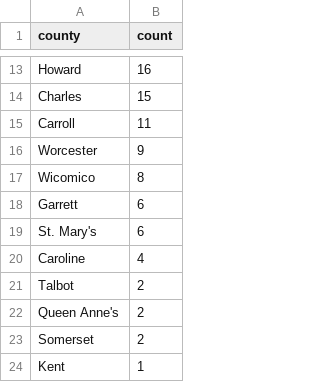
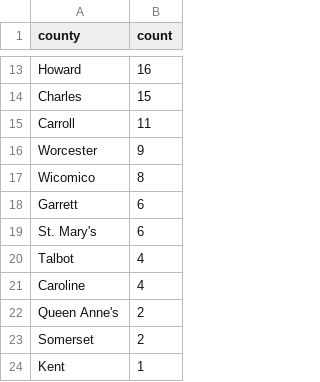
Before and after one commit to shmcminn/live-nicar-pipeline, a CSV file: exported_data/county_frequency.csv, drawn as a sheet; only a part is shown, gaps mark what is left out.

```diff
--- a/exported_data/county_frequency.csv
+++ b/exported_data/county_frequency.csv
@@ -19,4 +19,4 @@ Garrett,6
 St. Mary's,6
+Talbot,4
 Caroline,4
-Talbot,2
 Queen Anne's,2
```
Also changed, not shown: exported_data/all_complaints.csv, exported_data/complaint_type_frequency.csv, 1 other file.
